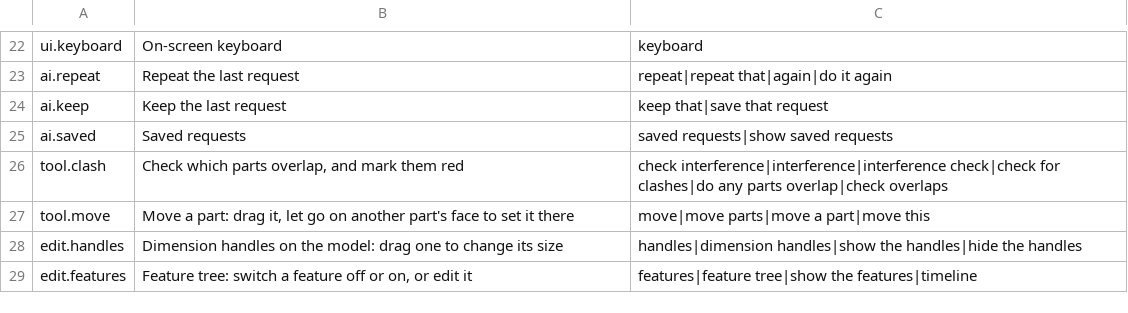
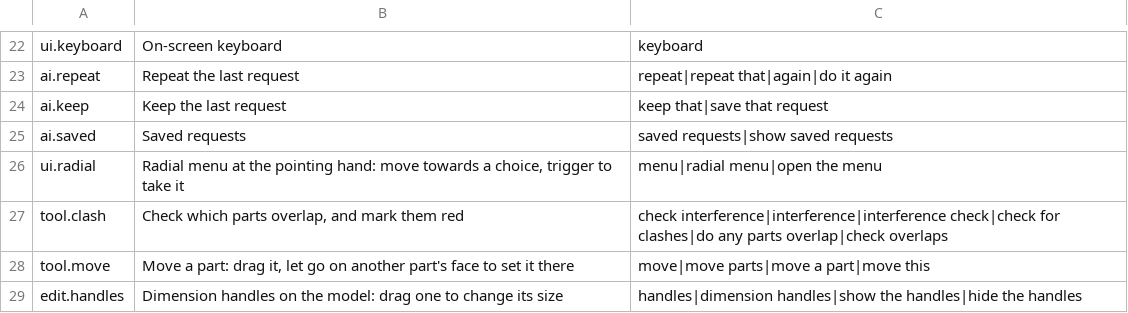
Before and after one commit to bluechetti/solidcraft-quest-viewer, a TSV file: tools/commands.tsv, drawn as a sheet; only a part is shown, gaps mark what is left out; the shorter side is filled out with more unchanged rows; the diff names each change by its address in the sheet, - before the commit and + after, or states it on an @@ line.

```diff
--- a/tools/commands.tsv
+++ b/tools/commands.tsv
+row 26: ui.radial | Radial menu at the pointing hand: move towards a choice, trigger to take it | menu|radial menu|open the menu
```
Also changed, not shown: 9 other files.
